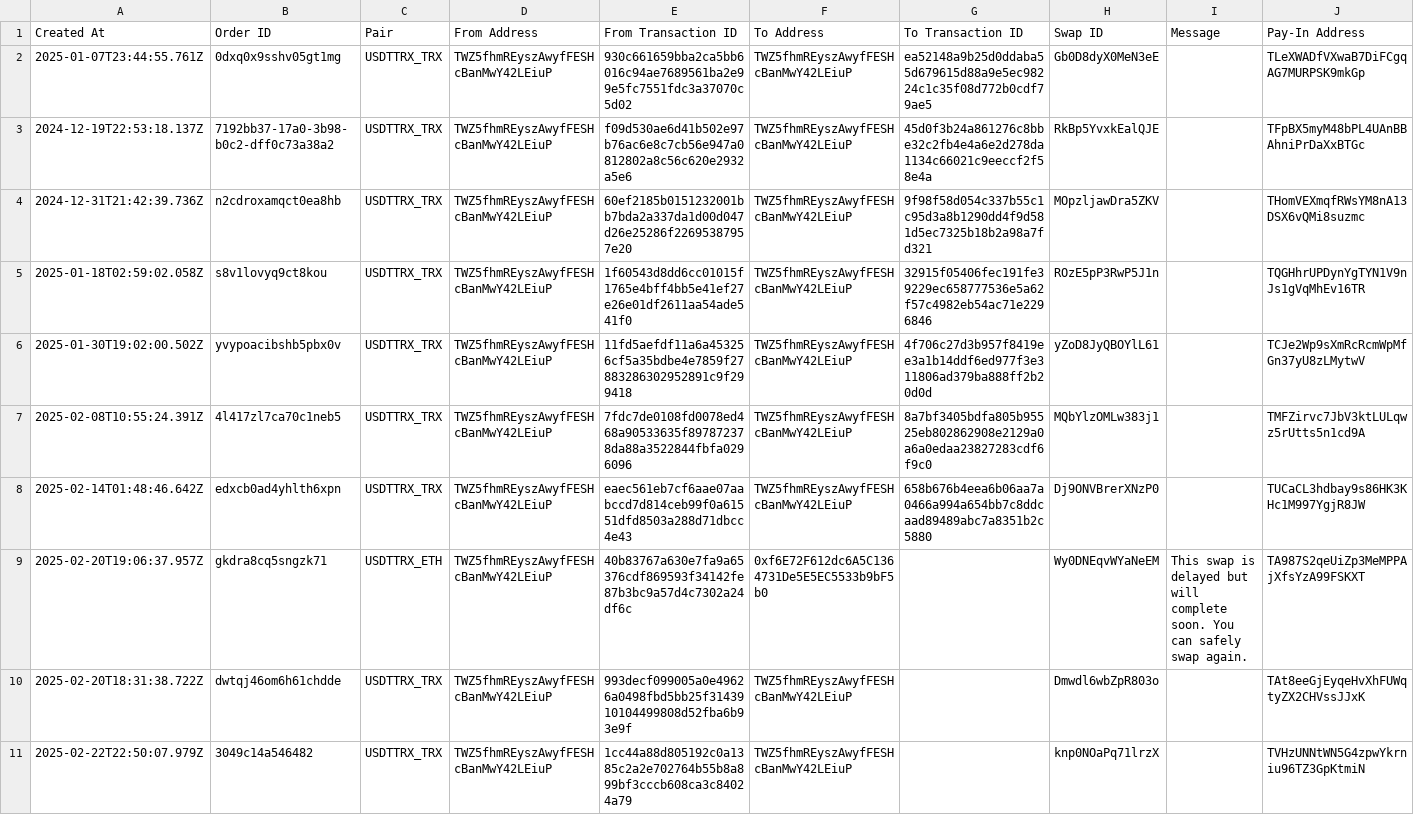
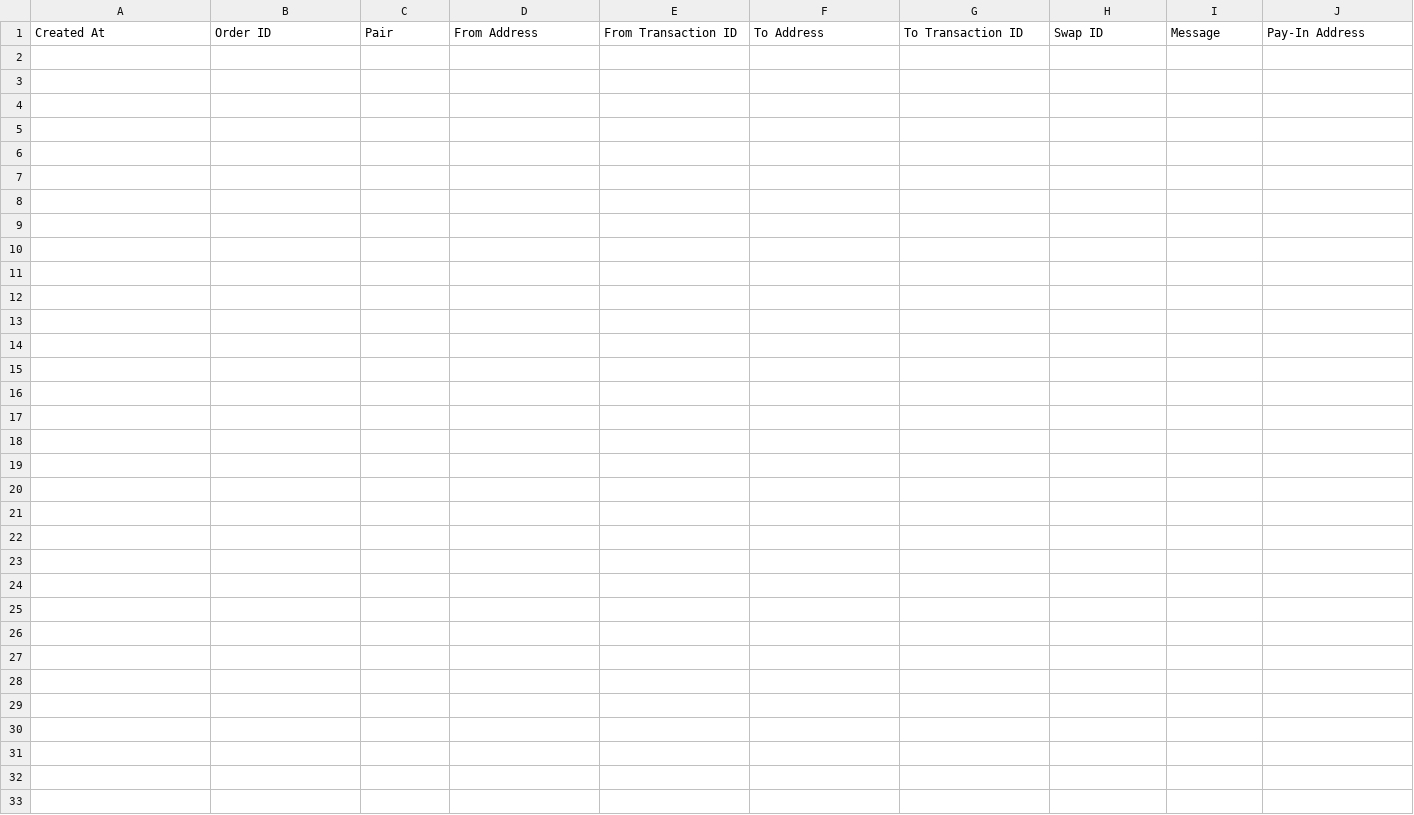
Before and after one commit to AngelLozan/hf2_le_exchange_search, a CSV file: dist/sheet2.csv, drawn as a sheet; only a part is shown; rows hold the shown columns only; the diff names each change by its address in the sheet, - before the commit and + after, or states it on an @@ line.

```diff
--- a/dist/sheet2.csv
+++ b/dist/sheet2.csv
-row 2: 2025-01-07T23:44:55.761Z | 0dxq0x9sshv05gt1mg | USDTTRX_TRX | TWZ5fhmREyszAwyfFESHcBanMwY42LEiuP | 930c661659bba2ca5bb6016c94ae7689561ba2e99e5fc7551fdc3a37070c5d02 | TWZ5fhmREyszAwyfFESHcBanMwY42LEiuP | ea52148a9b25d0ddaba55d679615d88a9e5ec98224c1c35f08d772b0cdf79ae5 | Gb0D8dyX0MeN3eE |  | TLeXWADfVXwaB7DiFCgqAG7MURPSK9mkGp
-row 3: 2024-12-19T22:53:18.137Z | 7192bb37-17a0-3b98-b0c2-dff0c73a38a2 | USDTTRX_TRX | TWZ5fhmREyszAwyfFESHcBanMwY42LEiuP | f09d530ae6d41b502e97b76ac6e8c7cb56e947a0812802a8c56c620e2932a5e6 | TWZ5fhmREyszAwyfFESHcBanMwY42LEiuP | 45d0f3b24a861276c8bbe32c2fb4e4a6e2d278da1134c66021c9eeccf2f58e4a | RkBp5YvxkEalQJE |  | TFpBX5myM48bPL4UAnBBAhniPrDaXxBTGc
-row 4: 2024-12-31T21:42:39.736Z | n2cdroxamqct0ea8hb | USDTTRX_TRX | TWZ5fhmREyszAwyfFESHcBanMwY42LEiuP | 60ef2185b0151232001bb7bda2a337da1d00d047d26e25286f22695387957e20 | TWZ5fhmREyszAwyfFESHcBanMwY42LEiuP | 9f98f58d054c337b55c1c95d3a8b1290dd4f9d581d5ec7325b18b2a98a7fd321 | MOpzljawDra5ZKV |  | THomVEXmqfRWsYM8nA13DSX6vQMi8suzmc
-row 5: 2025-01-18T02:59:02.058Z | s8v1lovyq9ct8kou | USDTTRX_TRX | TWZ5fhmREyszAwyfFESHcBanMwY42LEiuP | 1f60543d8dd6cc01015f1765e4bff4bb5e41ef27e26e01df2611aa54ade541f0 | TWZ5fhmREyszAwyfFESHcBanMwY42LEiuP | 32915f05406fec191fe39229ec658777536e5a62f57c4982eb54ac71e2296846 | ROzE5pP3RwP5J1n |  | TQGHhrUPDynYgTYN1V9nJs1gVqMhEv16TR
-row 6: 2025-01-30T19:02:00.502Z | yvypoacibshb5pbx0v | USDTTRX_TRX | TWZ5fhmREyszAwyfFESHcBanMwY42LEiuP | 11fd5aefdf11a6a453256cf5a35bdbe4e7859f27883286302952891c9f299418 | TWZ5fhmREyszAwyfFESHcBanMwY42LEiuP | 4f706c27d3b957f8419ee3a1b14ddf6ed977f3e311806ad379ba888ff2b20d0d | yZoD8JyQBOYlL61 |  | TCJe2Wp9sXmRcRcmWpMfGn37yU8zLMytwV
-row 7: 2025-02-08T10:55:24.391Z | 4l417zl7ca70c1neb5 | USDTTRX_TRX | TWZ5fhmREyszAwyfFESHcBanMwY42LEiuP | 7fdc7de0108fd0078ed468a90533635f897872378da88a3522844fbfa0296096 | TWZ5fhmREyszAwyfFESHcBanMwY42LEiuP | 8a7bf3405bdfa805b95525eb802862908e2129a0a6a0edaa23827283cdf6f9c0 | MQbYlzOMLw383j1 |  | TMFZirvc7JbV3ktLULqwz5rUtts5n1cd9A
-row 8: 2025-02-14T01:48:46.642Z | edxcb0ad4yhlth6xpn | USDTTRX_TRX | TWZ5fhmREyszAwyfFESHcBanMwY42LEiuP | eaec561eb7cf6aae07aabccd7d814ceb99f0a61551dfd8503a288d71dbcc4e43 | TWZ5fhmREyszAwyfFESHcBanMwY42LEiuP | 658b676b4eea6b06aa7a0466a994a654bb7c8ddcaad89489abc7a8351b2c5880 | Dj9ONVBrerXNzP0 |  | TUCaCL3hdbay9s86HK3KHc1M997YgjR8JW
-row 9: 2025-02-20T19:06:37.957Z | gkdra8cq5sngzk71 | USDTTRX_ETH | TWZ5fhmREyszAwyfFESHcBanMwY42LEiuP | 40b83767a630e7fa9a65376cdf869593f34142fe87b3bc9a57d4c7302a24df6c | 0xf6E72F612dc6A5C1364731De5E5EC5533b9bF5b0 |  | Wy0DNEqvWYaNeEM | This swap is delayed but will complete soon. You can safely swap again. | TA987S2qeUiZp3MeMPPAjXfsYzA99FSKXT
-row 10: 2025-02-20T18:31:38.722Z | dwtqj46om6h61chdde | USDTTRX_TRX | TWZ5fhmREyszAwyfFESHcBanMwY42LEiuP | 993decf099005a0e49626a0498fbd5bb25f3143910104499808d52fba6b93e9f | TWZ5fhmREyszAwyfFESHcBanMwY42LEiuP |  | Dmwdl6wbZpR803o |  | TAt8eeGjEyqeHvXhFUWqtyZX2CHVssJJxK
-row 11: 2025-02-22T22:50:07.979Z | 3049c14a546482 | USDTTRX_TRX | TWZ5fhmREyszAwyfFESHcBanMwY42LEiuP | 1cc44a88d805192c0a1385c2a2e702764b55b8a899bf3cccb608ca3c84024a79 | TWZ5fhmREyszAwyfFESHcBanMwY42LEiuP |  | knp0NOaPq71lrzX |  | TVHzUNNtWN5G4zpwYkrniu96TZ3GpKtmiN
```
Also changed, not shown: 5 other files.
